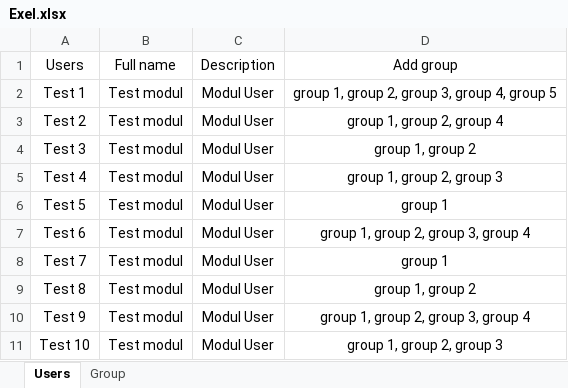
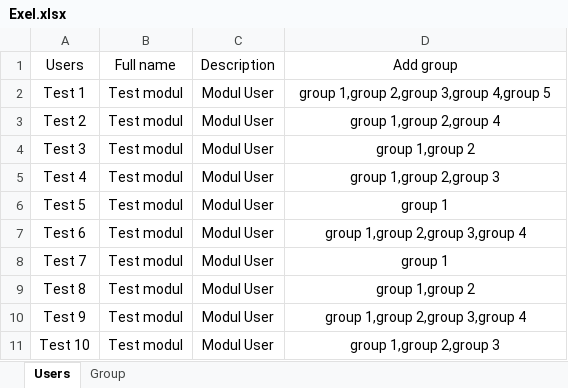
Before and after one commit to savyakvitalik/Windows_users, an Excel workbook: dist/Exel.xlsx, sheet Users, drawn as a sheet; values as stored, in another font and other column widths than the file's, no borders; the diff names each change by its address in the sheet, - before the commit and + after, or states it on an @@ line.

```diff
--- a/dist/Exel.xlsx (sheet Users)
+++ b/dist/Exel.xlsx (sheet Users)
-D2 (Add group): group 1, group 2, group 3, group 4, group 5
+D2 (Add group): group 1,group 2,group 3,group 4,group 5
-D3 (Add group): group 1, group 2, group 4
+D3 (Add group): group 1,group 2,group 4
-D4 (Add group): group 1, group 2
+D4 (Add group): group 1,group 2
-D5 (Add group): group 1, group 2, group 3
+D5 (Add group): group 1,group 2,group 3
-D7 (Add group): group 1, group 2, group 3, group 4
+D7 (Add group): group 1,group 2,group 3,group 4
-D9 (Add group): group 1, group 2
+D9 (Add group): group 1,group 2
-D10 (Add group): group 1, group 2, group 3, group 4
+D10 (Add group): group 1,group 2,group 3,group 4
-D11 (Add group): group 1, group 2, group 3
+D11 (Add group): group 1,group 2,group 3
```
Also changed, not shown: 11 other files.
